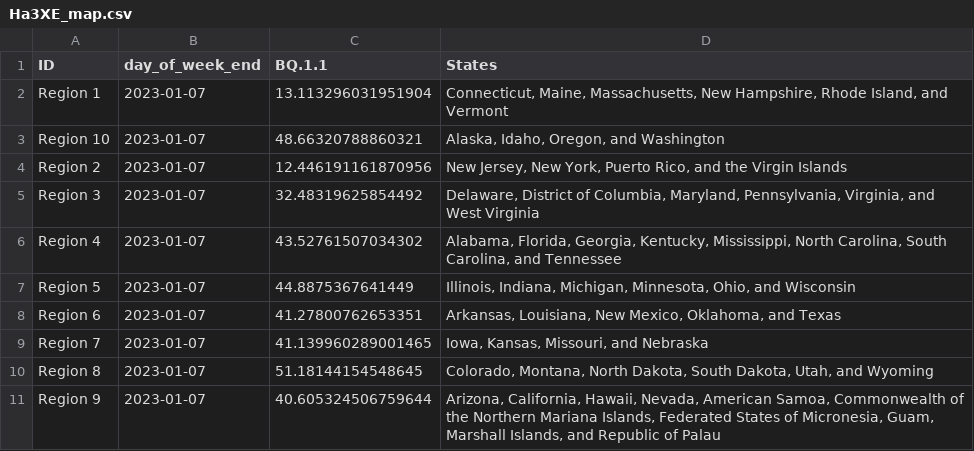
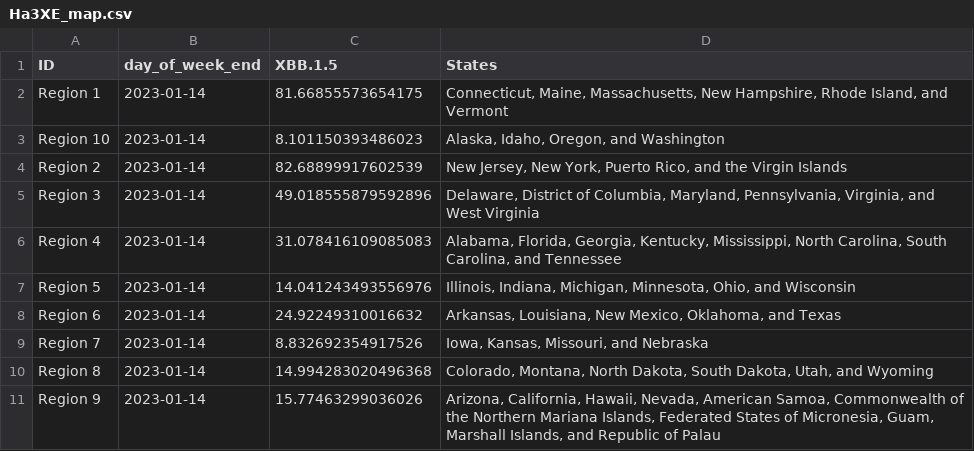
Before and after one commit to Dotdash-Data-Journalism/2022_VWH_covid_variants, a CSV file: visualizations/Ha3XE_map.csv, drawn as a sheet.

```diff
--- a/visualizations/Ha3XE_map.csv
+++ b/visualizations/Ha3XE_map.csv
@@ -1,11 +1,11 @@
-ID,day_of_week_end,BQ.1.1,States
-Region 1,2023-01-07,13.113296031951904,"Connecticut, Maine, Massachusetts, New Hampshire, Rhode Island, and Vermont"
-Region 10,2023-01-07,48.66320788860321,"Alaska, Idaho, Oregon, and Washington"
-Region 2,2023-01-07,12.446191161870956,"New Jersey, New York, Puerto Rico, and the Virgin Islands"
-Region 3,2023-01-07,32.48319625854492,"Delaware, District of Columbia, Maryland, Pennsylvania, Virginia, and West Virginia"
-Region 4,2023-01-07,43.52761507034302,"Alabama, Florida, Georgia, Kentucky, Mississippi, North Carolina, South Carolina, and Tennessee"
-Region 5,2023-01-07,44.8875367641449,"Illinois, Indiana, Michigan, Minnesota, Ohio, and Wisconsin"
-Region 6,2023-01-07,41.27800762653351,"Arkansas, Louisiana, New Mexico, Oklahoma, and Texas"
-Region 7,2023-01-07,41.139960289001465,"Iowa, Kansas, Missouri, and Nebraska"
-Region 8,2023-01-07,51.18144154548645,"Colorado, Montana, North Dakota, South Dakota, Utah, and Wyoming"
-Region 9,2023-01-07,40.605324506759644,"Arizona, California, Hawaii, Nevada, American Samoa, Commonwealth of the Northern Mariana Islands, Federated States of Micronesia, Guam, Marshall Islands, and Republic of Palau"
+ID,day_of_week_end,XBB.1.5,States
+Region 1,2023-01-14,81.66855573654175,"Connecticut, Maine, Massachusetts, New Hampshire, Rhode Island, and Vermont"
+Region 10,2023-01-14,8.101150393486023,"Alaska, Idaho, Oregon, and Washington"
+Region 2,2023-01-14,82.68899917602539,"New Jersey, New York, Puerto Rico, and the Virgin Islands"
+Region 3,2023-01-14,49.018555879592896,"Delaware, District of Columbia, Maryland, Pennsylvania, Virginia, and West Virginia"
+Region 4,2023-01-14,31.078416109085083,"Alabama, Florida, Georgia, Kentucky, Mississippi, North Carolina, South Carolina, and Tennessee"
+Region 5,2023-01-14,14.041243493556976,"Illinois, Indiana, Michigan, Minnesota, Ohio, and Wisconsin"
+Region 6,2023-01-14,24.92249310016632,"Arkansas, Louisiana, New Mexico, Oklahoma, and Texas"
+Region 7,2023-01-14,8.832692354917526,"Iowa, Kansas, Missouri, and Nebraska"
+Region 8,2023-01-14,14.994283020496368,"Colorado, Montana, North Dakota, South Dakota, Utah, and Wyoming"
+Region 9,2023-01-14,15.77463299036026,"Arizona, California, Hawaii, Nevada, American Samoa, Commonwealth of the Northern Mariana Islands, Federated States of Micronesia, Guam, Marshall Islands, and Republic of Palau"
```
Also changed, not shown: visualizations/3qNe5_map.csv, visualizations/tbbMo_map.csv, 1 other file.
